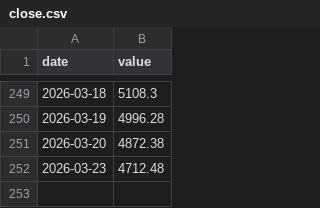
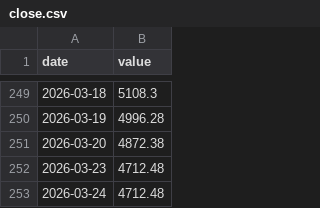
Before and after one commit to Therodore99/Index-Valuation-Dashboard, a CSV file: data/hstech/close.csv, drawn as a sheet; only a part is shown, gaps mark what is left out; the diff names each change by its address in the sheet, - before the commit and + after, or states it on an @@ line.

```diff
--- a/data/hstech/close.csv
+++ b/data/hstech/close.csv
+row 253: 2026-03-24 | 4712.48
```
Also changed, not shown: data/hstech/pb.csv, data/hstech/pe.csv, 6 other files.
